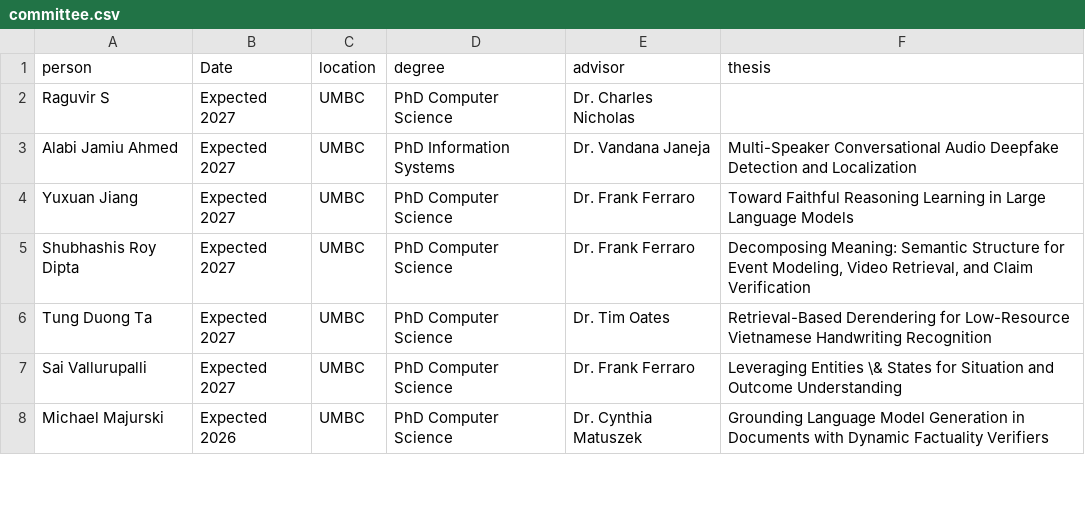
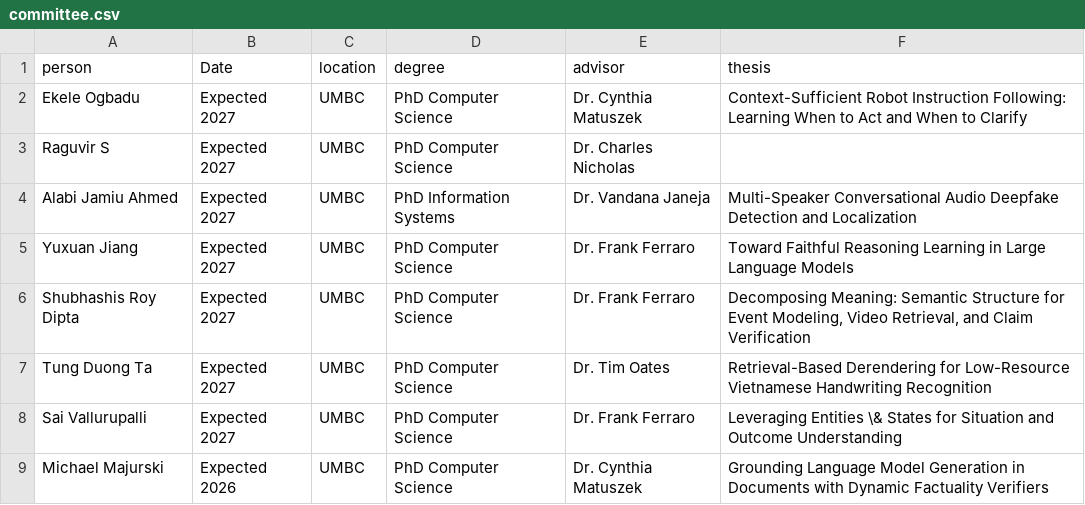
Before and after one commit to lara-martin/CV, a CSV file: cv/committee.csv, drawn as a sheet; only a part is shown.

```diff
--- a/cv/committee.csv
+++ b/cv/committee.csv
@@ -1,2 +1,3 @@
 person,Date,location,degree,advisor,thesis
+Ekele Ogbadu,Expected 2027,UMBC,PhD Computer Science,Dr. Cynthia Matuszek,Context-Sufficient Robot Instruction Following: Learning When to Act and When to Clarify
 Raguvir S,Expected 2027,UMBC,PhD Computer Science,Dr. Charles Nicholas,
```
Also changed, not shown: cv/mentoring.csv, cv/thesis.csv, 2 other files.
